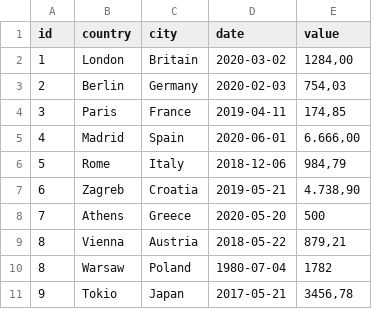
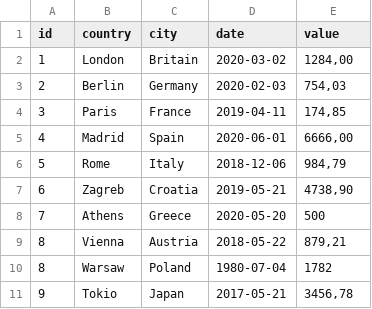
Before and after one commit to Andrelamor/inova, a CSV file: csv-sample2.csv, drawn as a sheet; the diff names each change by its address in the sheet, - before the commit and + after, or states it on an @@ line.

Commit message:
retira separador de milhar e espaço da data

```diff
--- a/csv-sample2.csv
+++ b/csv-sample2.csv
-E5 (value): 6.666,00
+E5 (value): 6666,00
-E7 (value): 4.738,90
+E7 (value): 4738,90
```
